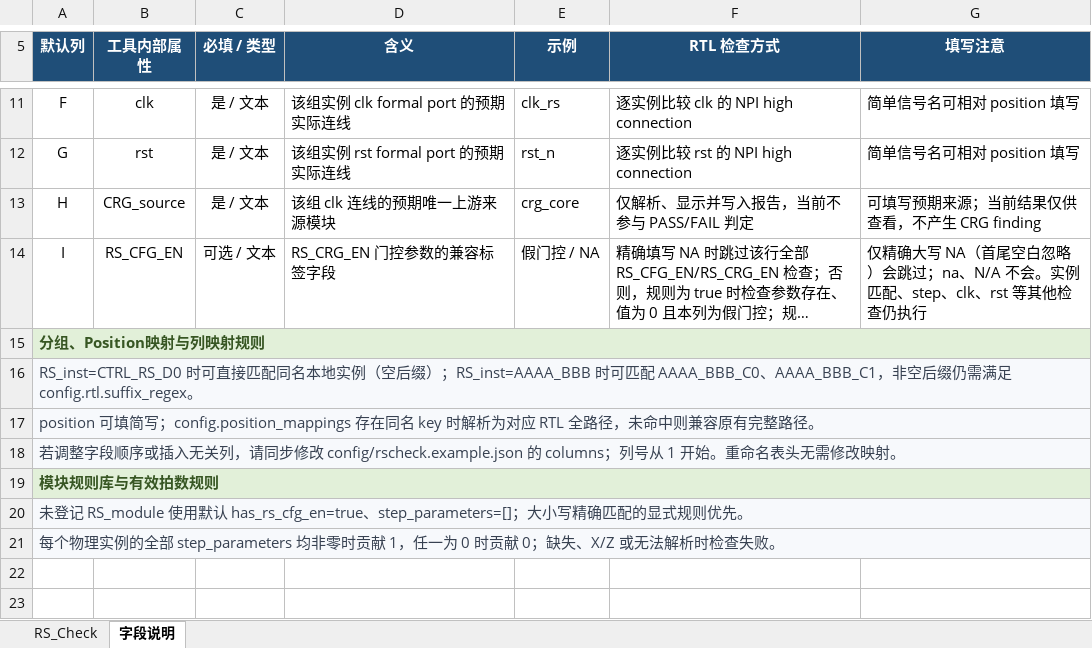
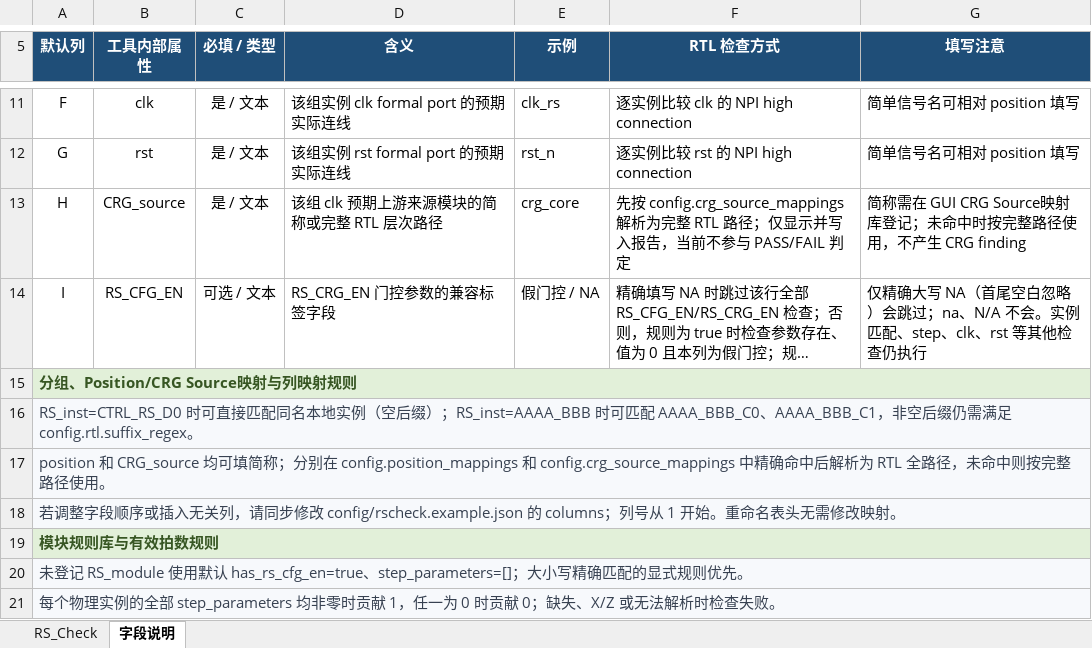
Before and after one commit to ysyx-22040210-yudian/suhua_rs_tool, an Excel workbook: examples/RS_Check_Excel_Template.xlsx, sheet 字段说明, drawn as a sheet; only a part is shown, gaps mark what is left out; long unchanged cells end in …; values as stored, in another font and other column widths than the file's, no borders; table styles not drawn; the diff names each change by its address in the sheet, - before the commit and + after, or states it on an @@ line.

Commit message:
Add CRG source path mappings

```diff
--- a/examples/RS_Check_Excel_Template.xlsx (sheet 字段说明)
+++ b/examples/RS_Check_Excel_Template.xlsx (sheet 字段说明)
-D13 (含义): 该组 clk 连线的预期唯一上游来源模块
+D13 (含义): 该组 clk 预期上游来源模块的简称或完整 RTL 层次路径
-F13 (RTL 检查方式): 仅解析、显示并写…
+F13 (RTL 检查方式): 先按 config.crg_source_mappings 解析为完整 RTL 路径；仅显示并写…
-G13 (填写注意): 可填写预期来源；当前结果仅供查看，不产生 CRG finding
+G13 (填写注意): 简称需在 GUI CRG Source映射库登记；未命中时按完整路径使用，不产生 CRG finding
-A15 (默认列): 分组、Position映射与列映射规则
+A15 (默认列): 分组、Position/CRG Source映射与列映射规则
-A17 (默认列): position 可填简写；config.position_mappings 存在同名 key 时解析为对应 RTL 全路径，未命中则兼容原有完整路径。
+A17 (默认列): position 和 CRG_source 均可填简称；分别在 config.position_mappings 和 config.crg_source_mappings 中精确命中后解析为 RTL 全路径，未命中则按完整路径使用。
```
Also changed, not shown: 22 other files.
